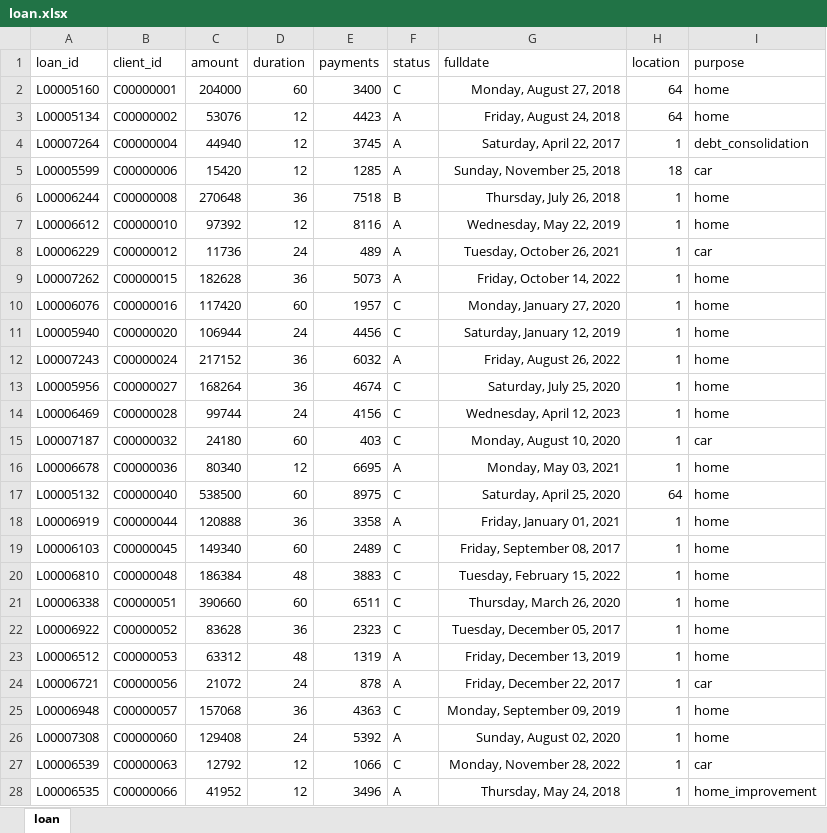
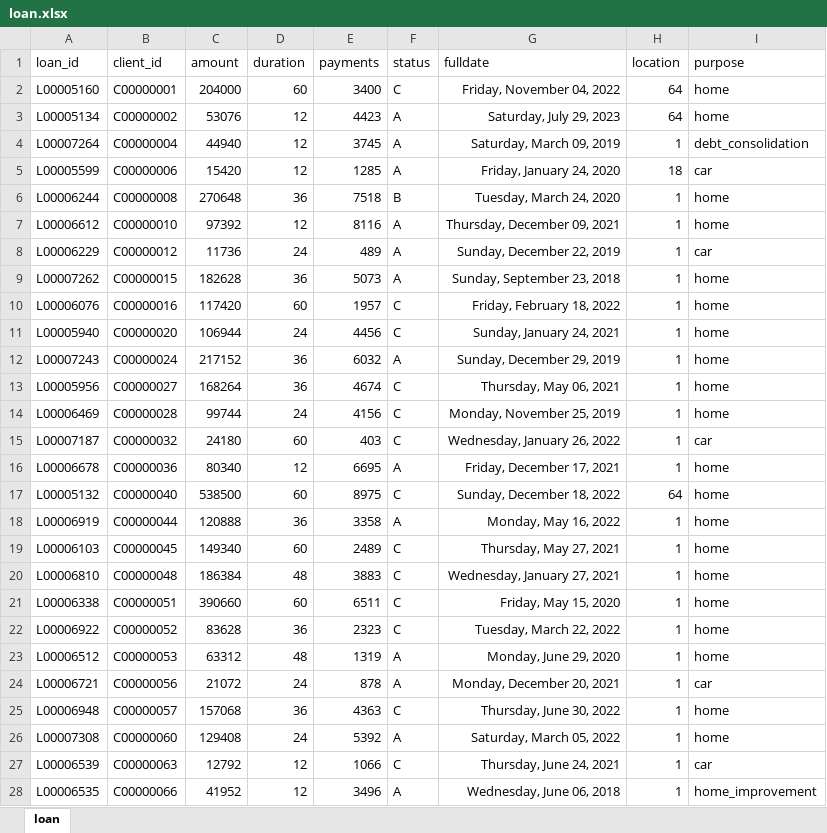
Before and after one commit to sunil-mnair/curriculum, an Excel workbook: powerbi/powerbi_sample_dataset/loan.xlsx, sheet loan, drawn as a sheet; only a part is shown; values as stored, in another font and other column widths than the file's, no borders; the diff covers the shown part only; the diff names each change by its address in the sheet, - before the commit and + after, or states it on an @@ line.

```diff
--- a/powerbi/powerbi_sample_dataset/loan.xlsx (sheet loan)
+++ b/powerbi/powerbi_sample_dataset/loan.xlsx (sheet loan)
-G2 (fulldate): Monday, August 27, 2018
+G2 (fulldate): Friday, November 04, 2022
-G3 (fulldate): Friday, August 24, 2018
+G3 (fulldate): Saturday, July 29, 2023
-G4 (fulldate): Saturday, April 22, 2017
+G4 (fulldate): Saturday, March 09, 2019
-G5 (fulldate): Sunday, November 25, 2018
+G5 (fulldate): Friday, January 24, 2020
-G6 (fulldate): Thursday, July 26, 2018
+G6 (fulldate): Tuesday, March 24, 2020
-G7 (fulldate): Wednesday, May 22, 2019
+G7 (fulldate): Thursday, December 09, 2021
-G8 (fulldate): Tuesday, October 26, 2021
+G8 (fulldate): Sunday, December 22, 2019
-G9 (fulldate): Friday, October 14, 2022
+G9 (fulldate): Sunday, September 23, 2018
-G10 (fulldate): Monday, January 27, 2020
+G10 (fulldate): Friday, February 18, 2022
-G11 (fulldate): Saturday, January 12, 2019
+G11 (fulldate): Sunday, January 24, 2021
-G12 (fulldate): Friday, August 26, 2022
+G12 (fulldate): Sunday, December 29, 2019
-G13 (fulldate): Saturday, July 25, 2020
+G13 (fulldate): Thursday, May 06, 2021
-G14 (fulldate): Wednesday, April 12, 2023
+G14 (fulldate): Monday, November 25, 2019
-G15 (fulldate): Monday, August 10, 2020
+G15 (fulldate): Wednesday, January 26, 2022
-G16 (fulldate): Monday, May 03, 2021
+G16 (fulldate): Friday, December 17, 2021
-G17 (fulldate): Saturday, April 25, 2020
+G17 (fulldate): Sunday, December 18, 2022
-G18 (fulldate): Friday, January 01, 2021
+G18 (fulldate): Monday, May 16, 2022
-G19 (fulldate): Friday, September 08, 2017
+G19 (fulldate): Thursday, May 27, 2021
-G20 (fulldate): Tuesday, February 15, 2022
+G20 (fulldate): Wednesday, January 27, 2021
-G21 (fulldate): Thursday, March 26, 2020
+G21 (fulldate): Friday, May 15, 2020
-G22 (fulldate): Tuesday, December 05, 2017
+G22 (fulldate): Tuesday, March 22, 2022
-G23 (fulldate): Friday, December 13, 2019
+G23 (fulldate): Monday, June 29, 2020
-G24 (fulldate): Friday, December 22, 2017
+G24 (fulldate): Monday, December 20, 2021
-G25 (fulldate): Monday, September 09, 2019
+G25 (fulldate): Thursday, June 30, 2022
-G26 (fulldate): Sunday, August 02, 2020
+G26 (fulldate): Saturday, March 05, 2022
-G27 (fulldate): Monday, November 28, 2022
+G27 (fulldate): Thursday, June 24, 2021
-G28 (fulldate): Thursday, May 24, 2018
+G28 (fulldate): Wednesday, June 06, 2018
```
Also changed, not shown: 497 edited cells elsewhere in this sheet, powerbi/powerbi_sample_dataset/complaints.xlsx, powerbi/powerbi_sample_dataset/orders.xlsx, 16 other files.
